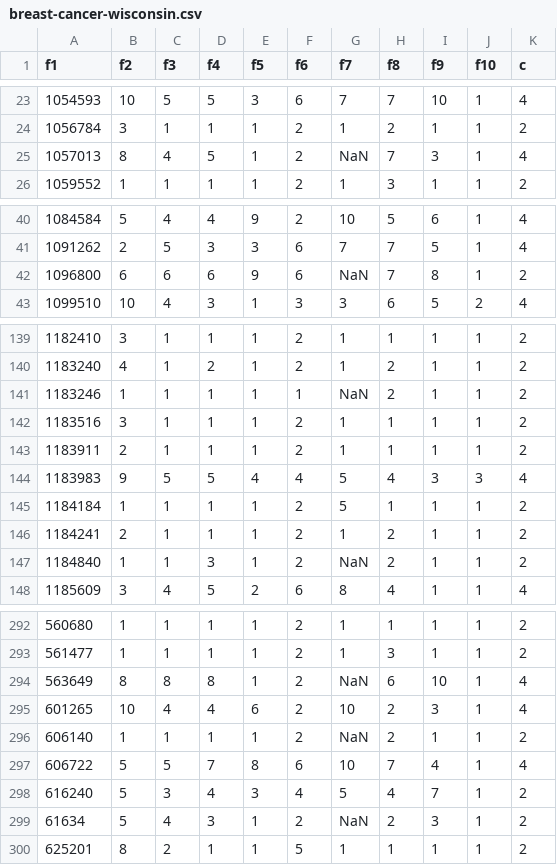
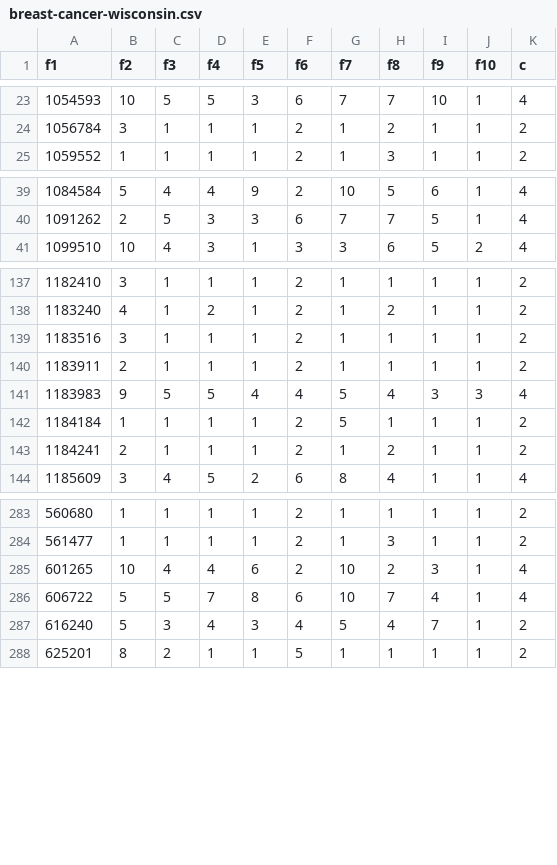
Before and after one commit to FilipRegenczuk/BreastCancerRecognition, a CSV file: breast-cancer-wisconsin.csv, drawn as a sheet; only a part is shown, gaps mark what is left out; the diff covers the shown part only; the diff names each change by its address in the sheet, - before the commit and + after, or states it on an @@ line.

```diff
--- a/breast-cancer-wisconsin.csv
+++ b/breast-cancer-wisconsin.csv
-row 25: 1057013 | 8 | 4 | 5 | 1 | 2 | NaN | 7 | 3 | 1 | 4
-row 42: 1096800 | 6 | 6 | 6 | 9 | 6 | NaN | 7 | 8 | 1 | 2
-row 141: 1183246 | 1 | 1 | 1 | 1 | 1 | NaN | 2 | 1 | 1 | 2
-row 147: 1184840 | 1 | 1 | 3 | 1 | 2 | NaN | 2 | 1 | 1 | 2
-row 294: 563649 | 8 | 8 | 8 | 1 | 2 | NaN | 6 | 10 | 1 | 4
-row 296: 606140 | 1 | 1 | 1 | 1 | 2 | NaN | 2 | 1 | 1 | 2
-row 299: 61634 | 5 | 4 | 3 | 1 | 2 | NaN | 2 | 3 | 1 | 2
```
Also changed, not shown: 9 removed rows elsewhere in this file, 2 other files.
